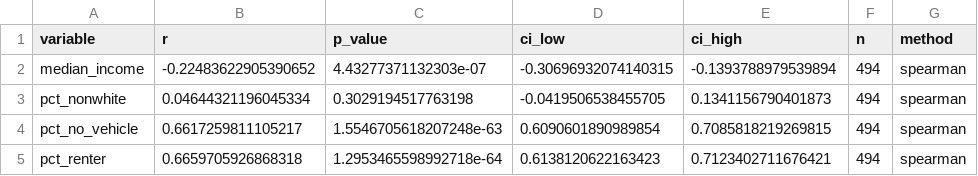
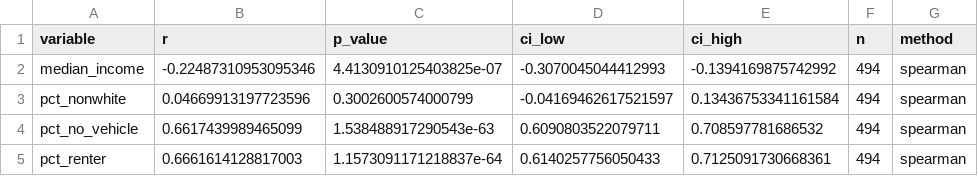
Before and after one commit to aashu55/Capstone_project, a CSV file: data/outputs/equity_correlations_spearman_seattle.csv, drawn as a sheet.

```diff
--- a/data/outputs/equity_correlations_spearman_seattle.csv
+++ b/data/outputs/equity_correlations_spearman_seattle.csv
@@ -1,5 +1,5 @@
 variable,r,p_value,ci_low,ci_high,n,method
-median_income,-0.22483622905390652,4.43277371132303e-07,-0.30696932074140315,-0.1393788979539894,494,spearman
-pct_nonwhite,0.04644321196045334,0.3029194517763198,-0.0419506538455705,0.1341156790401873,494,spearman
-pct_no_vehicle,0.6617259811105217,1.5546705618207248e-63,0.6090601890989854,0.7085818219269815,494,spearman
-pct_renter,0.6659705926868318,1.2953465598992718e-64,0.6138120622163423,0.7123402711676421,494,spearman
+median_income,-0.22487310953095346,4.4130910125403825e-07,-0.3070045044412993,-0.1394169875742992,494,spearman
+pct_nonwhite,0.04669913197723596,0.3002600574000799,-0.04169462617521597,0.13436753341161584,494,spearman
+pct_no_vehicle,0.6617439989465099,1.538488917290543e-63,0.6090803522079711,0.708597781686532,494,spearman
+pct_renter,0.6661614128817003,1.1573091171218837e-64,0.6140257756050433,0.7125091730668361,494,spearman
```
Also changed, not shown: data/outputs/desert_sensitivity_chicago.csv, data/outputs/desert_sensitivity_seattle.csv, 20 other files.
